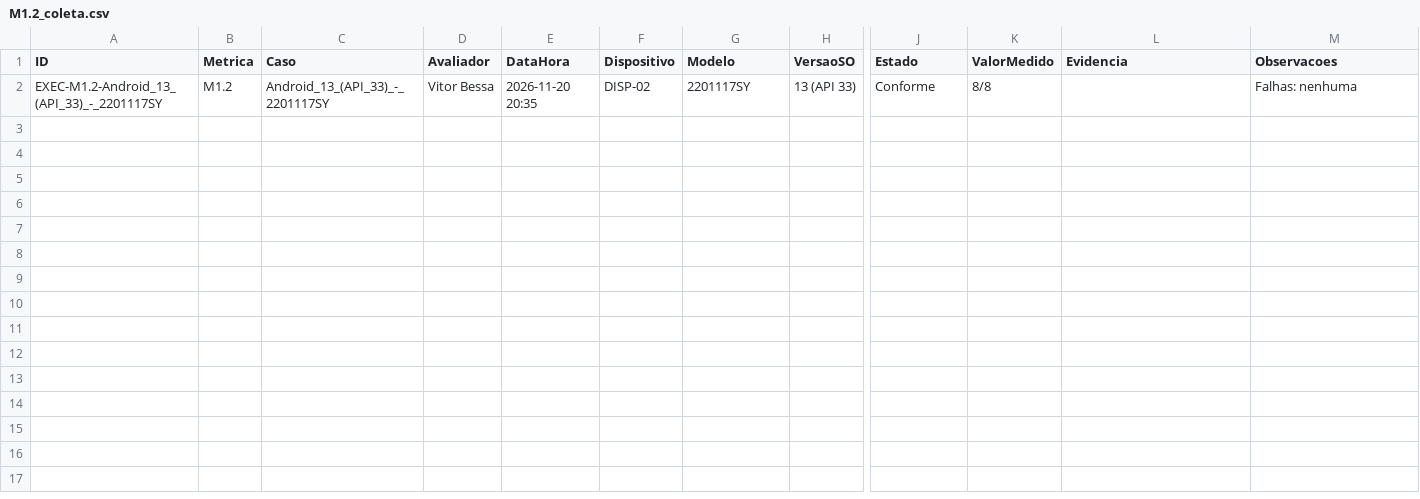
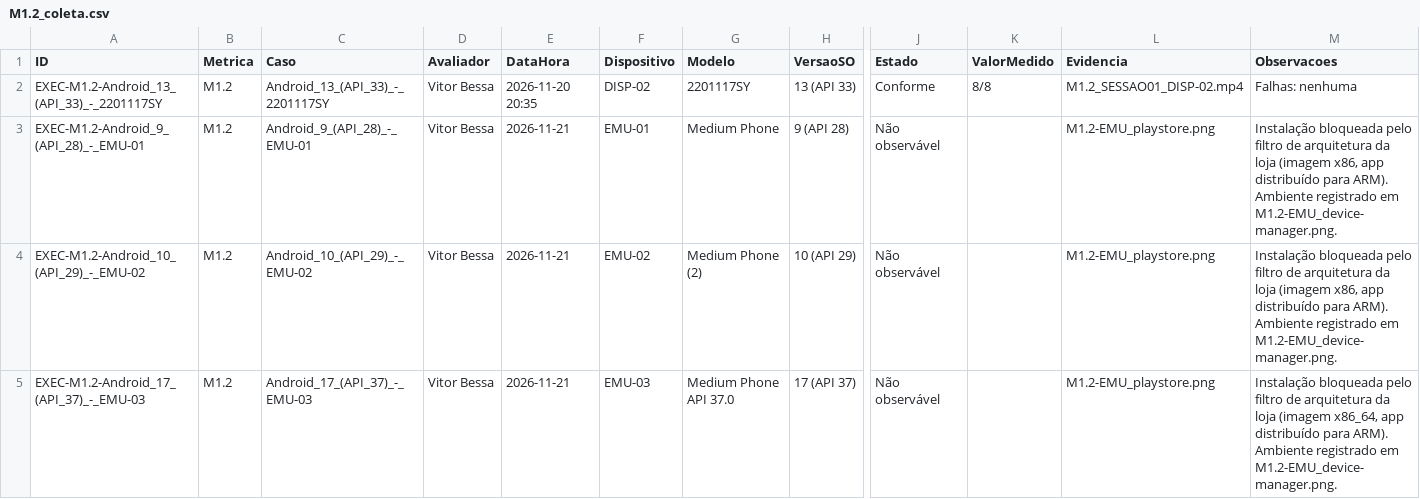
Before and after one commit to FCTE-Qualidade-de-Software-1/2026-2_T02_CAROL_SHAW, a CSV file: dados/fase4/M1.2/M1.2_coleta.csv, drawn as a sheet; only a part is shown, gaps mark what is left out; rows hold the shown columns only; the diff names each change by its address in the sheet, - before the commit and + after, or states it on an @@ line.

Commit message:
docs(fase4): sincroniza as tentativas de M1.2

```diff
--- a/dados/fase4/M1.2/M1.2_coleta.csv
+++ b/dados/fase4/M1.2/M1.2_coleta.csv
-L2 (Evidencia): (empty)
+L2 (Evidencia): M1.2_SESSAO01_DISP-02.mp4
+row 3: EXEC-M1.2-Android_9_(API_28)_-_EMU-01 | M1.2 | Android_9_(API_28)_-_EMU-01 | Vitor Bessa | 2026-11-21 | EMU-01 | Medium Phone | 9 (API 28) | Não observável |  | M1.2-EMU_playstore.png | Instalação bloqueada pelo filtro de arquitetura da loja (imagem x86, app distribuído para ARM). Ambiente registrado em M1.2-EMU_device-manager.png.
+row 4: EXEC-M1.2-Android_10_(API_29)_-_EMU-02 | M1.2 | Android_10_(API_29)_-_EMU-02 | Vitor Bessa | 2026-11-21 | EMU-02 | Medium Phone (2) | 10 (API 29) | Não observável |  | M1.2-EMU_playstore.png | Instalação bloqueada pelo filtro de arquitetura da loja (imagem x86, app distribuído para ARM). Ambiente registrado em M1.2-EMU_device-manager.png.
+row 5: EXEC-M1.2-Android_17_(API_37)_-_EMU-03 | M1.2 | Android_17_(API_37)_-_EMU-03 | Vitor Bessa | 2026-11-21 | EMU-03 | Medium Phone API 37.0 | 17 (API 37) | Não observável |  | M1.2-EMU_playstore.png | Instalação bloqueada pelo filtro de arquitetura da loja (imagem x86_64, app distribuído para ARM). Ambiente registrado em M1.2-EMU_device-manager.png.
```
Also changed, not shown: 5 other files.
